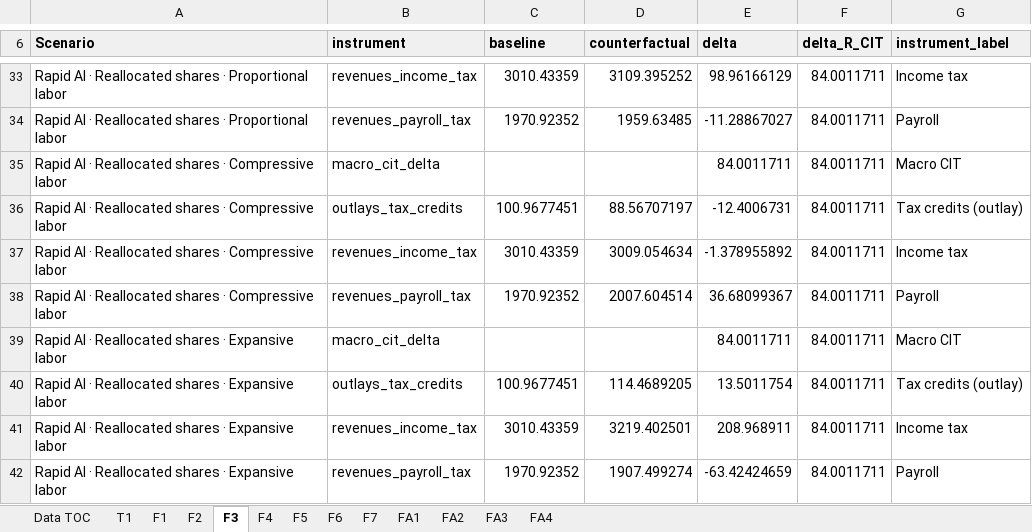
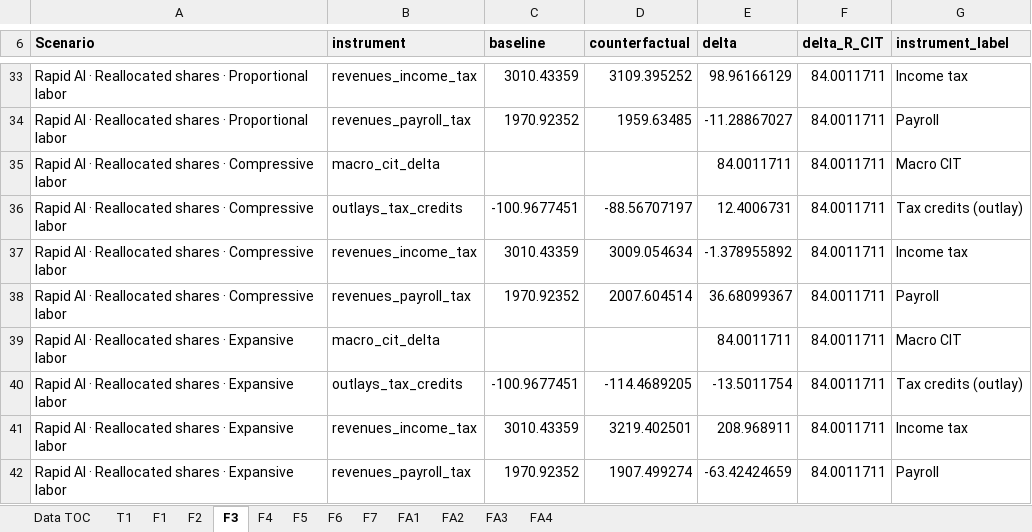
Before and after one commit to Budget-Lab-Yale/AI-Fiscal, an Excel workbook: results/figures/2030/paper_figure_data_2030.xlsx, sheet F3, drawn as a sheet; only a part is shown, gaps mark what is left out; values as stored, in another font and other column widths than the file's, no borders; the diff covers the shown part only; the diff names each change by its address in the sheet, - before the commit and + after, or states it on an @@ line.

```diff
--- a/results/figures/2030/paper_figure_data_2030.xlsx (sheet F3)
+++ b/results/figures/2030/paper_figure_data_2030.xlsx (sheet F3)
-C36 (baseline): 100.9677451
+C36 (baseline): -100.9677451
-D36 (counterfactual): 88.56707197
+D36 (counterfactual): -88.56707197
-E36 (delta): -12.4006731
+E36 (delta): 12.4006731
-C40 (baseline): 100.9677451
+C40 (baseline): -100.9677451
-D40 (counterfactual): 114.4689205
+D40 (counterfactual): -114.4689205
-E40 (delta): 13.5011754
+E40 (delta): -13.5011754
```
Also changed, not shown: 21 edited cells elsewhere in this sheet, sheet FA4, sheet T1, sheet Data TOC, sheet FA1, 4 other files.
